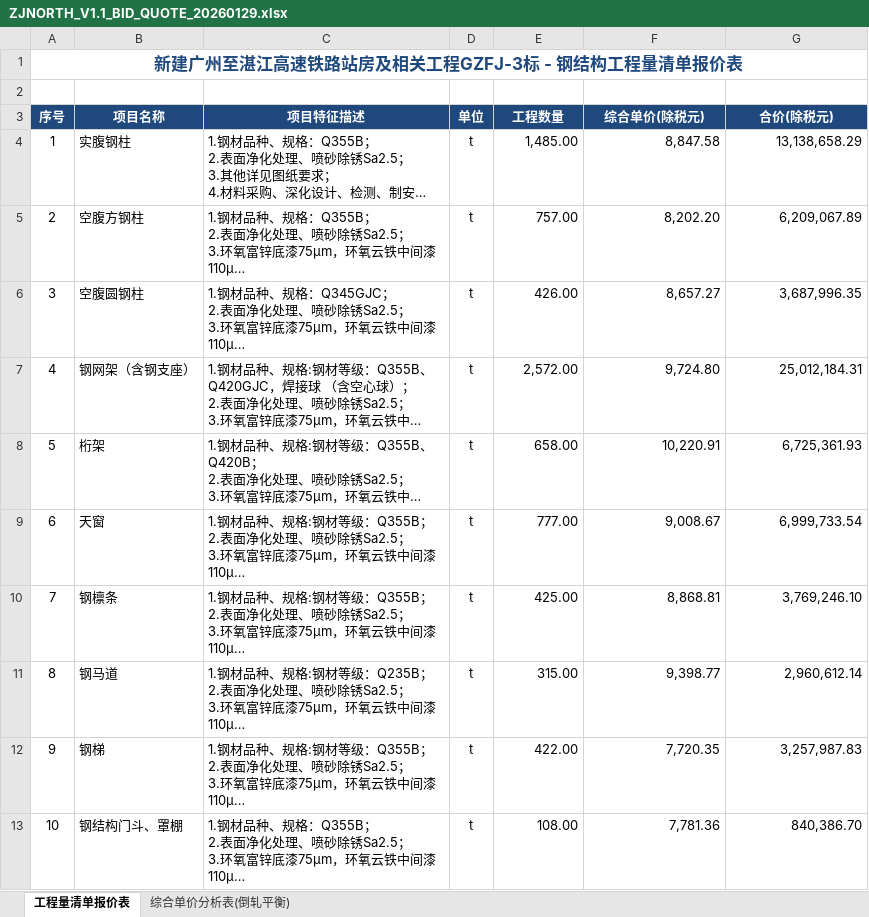
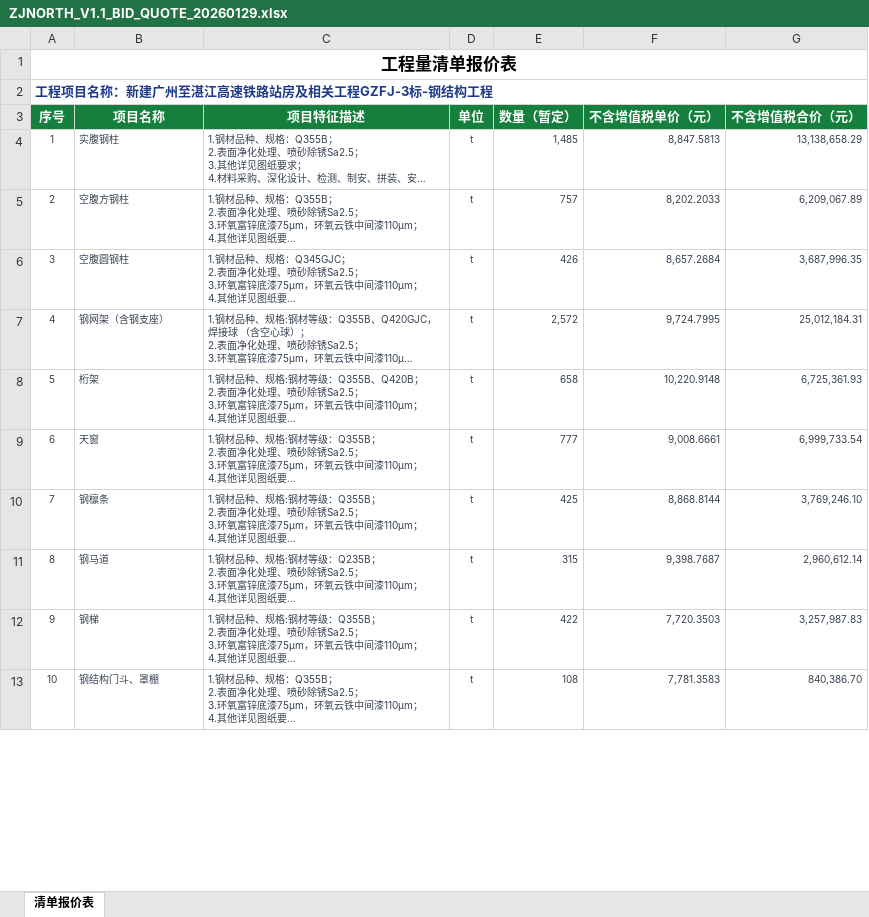
Before and after one commit to bearlove163/commerical-quotation, an Excel workbook: data/exports/bid_quotes/ZJNORTH_V1.1_BID_QUOTE_20260129.xlsx, sheet 清单报价表, drawn as a sheet; only a part is shown; long unchanged cells end in …; values as stored, in another font and other column widths than the file's, no borders; the diff covers the shown part only; the diff names each change by its address in the sheet, - before the commit and + after, or states it on an @@ line.

```diff
--- a/data/exports/bid_quotes/ZJNORTH_V1.1_BID_QUOTE_20260129.xlsx (sheet 清单报价表)
+++ b/data/exports/bid_quotes/ZJNORTH_V1.1_BID_QUOTE_20260129.xlsx (sheet 清单报价表)
-sheet tab: 工程量清单报价表
+sheet tab: 清单报价表
-sheet tab: 综合单价分析表(倒轧平衡)
@@ column A (序号) renumbered between rows 1 and 2 @@
-A1 text colour: #1F497D
+A1 text colour: black
+A2:G2 merged
-A3:G3 fill: #1F497D
+A3:G3 fill: #15803D
-E3: 工程数量
+E3: 数量（暂定）
-F3: 综合单价(除税元)
+F3: 不含增值税单价（元）
-G3: 合价(除税元)
+G3: 不含增值税合价（元）
-A4:G13 text colour: black
+A4:G13 text colour: #374151, text size: smaller
-E4 (数量（暂定）): 1,485.00
+E4 (数量（暂定）): 1,485
-F4 (不含增值税单价（元）): 8,847.58
+F4 (不含增值税单价（元）): 8,847.5813
-E5 (数量（暂定）): 757.00
+E5 (数量（暂定）): 757
-F5 (不含增值税单价（元）): 8,202.20
+F5 (不含增值税单价（元）): 8,202.2033
-E6 (数量（暂定）): 426.00
+E6 (数量（暂定）): 426
-F6 (不含增值税单价（元）): 8,657.27
+F6 (不含增值税单价（元）): 8,657.2684
-E7 (数量（暂定）): 2,572.00
+E7 (数量（暂定）): 2,572
-F7 (不含增值税单价（元）): 9,724.80
+F7 (不含增值税单价（元）): 9,724.7995
-E8 (数量（暂定）): 658.00
+E8 (数量（暂定）): 658
-F8 (不含增值税单价（元）): 10,220.91
+F8 (不含增值税单价（元）): 10,220.9148
-E9 (数量（暂定）): 777.00
+E9 (数量（暂定）): 777
-F9 (不含增值税单价（元）): 9,008.67
+F9 (不含增值税单价（元）): 9,008.6661
-E10 (数量（暂定）): 425.00
+E10 (数量（暂定）): 425
-F10 (不含增值税单价（元）): 8,868.81
+F10 (不含增值税单价（元）): 8,868.8144
-E11 (数量（暂定）): 315.00
+E11 (数量（暂定）): 315
-F11 (不含增值税单价（元）): 9,398.77
+F11 (不含增值税单价（元）): 9,398.7687
-E12 (数量（暂定）): 422.00
+E12 (数量（暂定）): 422
-F12 (不含增值税单价（元）): 7,720.35
+F12 (不含增值税单价（元）): 7,720.3503
-E13 (数量（暂定）): 108.00
+E13 (数量（暂定）): 108
-F13 (不含增值税单价（元）): 7,781.36
+F13 (不含增值税单价（元）): 7,781.3583
```
Also changed, not shown: 11 added rows, 2 edited cells and cell formats elsewhere in this sheet, data/exports/cost_reports/ZJNORTH_V1.1_COST_REPORT_20260129.xlsx, 8 other files.
